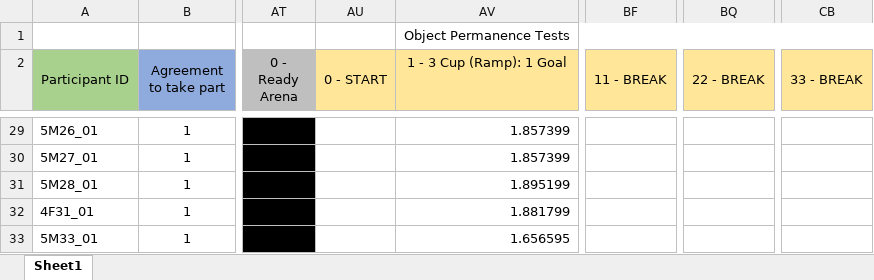
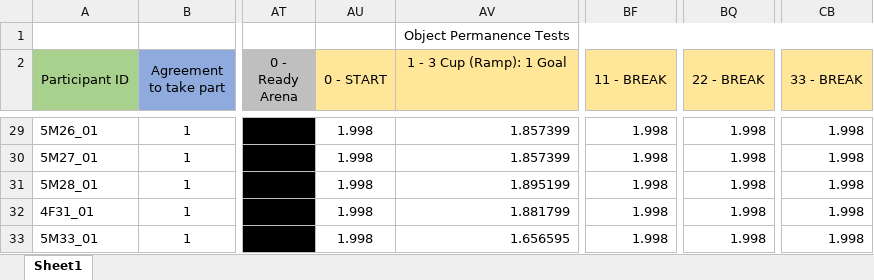
Before and after one commit to Kinds-of-Intelligence-CFI/comparative-object-permanence, an Excel workbook: children/results_children.xlsx, sheet Sheet1, drawn as a sheet; only a part is shown, gaps mark what is left out; values as stored, in another font and other column widths than the file's, no borders; the diff covers the shown part only; the diff names each change by its address in the sheet, - before the commit and + after, or states it on an @@ line.

Commit message:
Add breaks data for kids and fix task names

```diff
--- a/children/results_children.xlsx (sheet Sheet1)
+++ b/children/results_children.xlsx (sheet Sheet1)
-AU29:AU33 (0 - START): (empty)
+AU29:AU33 (0 - START): 1.998
-BF29:BF33 (11 - BREAK): (empty)
+BF29:BF33 (11 - BREAK): 1.998
-BQ29:BQ33 (22 - BREAK): (empty)
+BQ29:BQ33 (22 - BREAK): 1.998
-CB29:CB33 (33 - BREAK): (empty)
+CB29:CB33 (33 - BREAK): 1.998
```
Also changed, not shown: 100 edited cells and cell formats elsewhere in this sheet, 1 other file.
